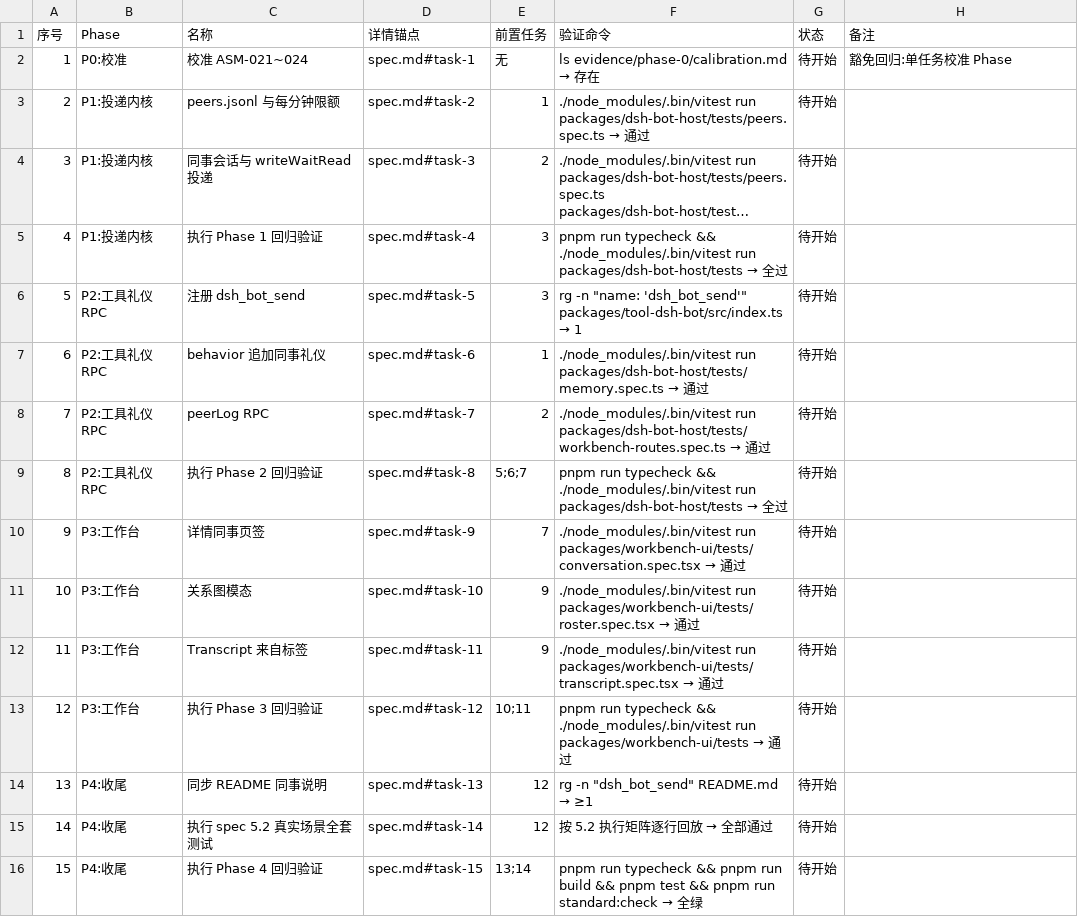
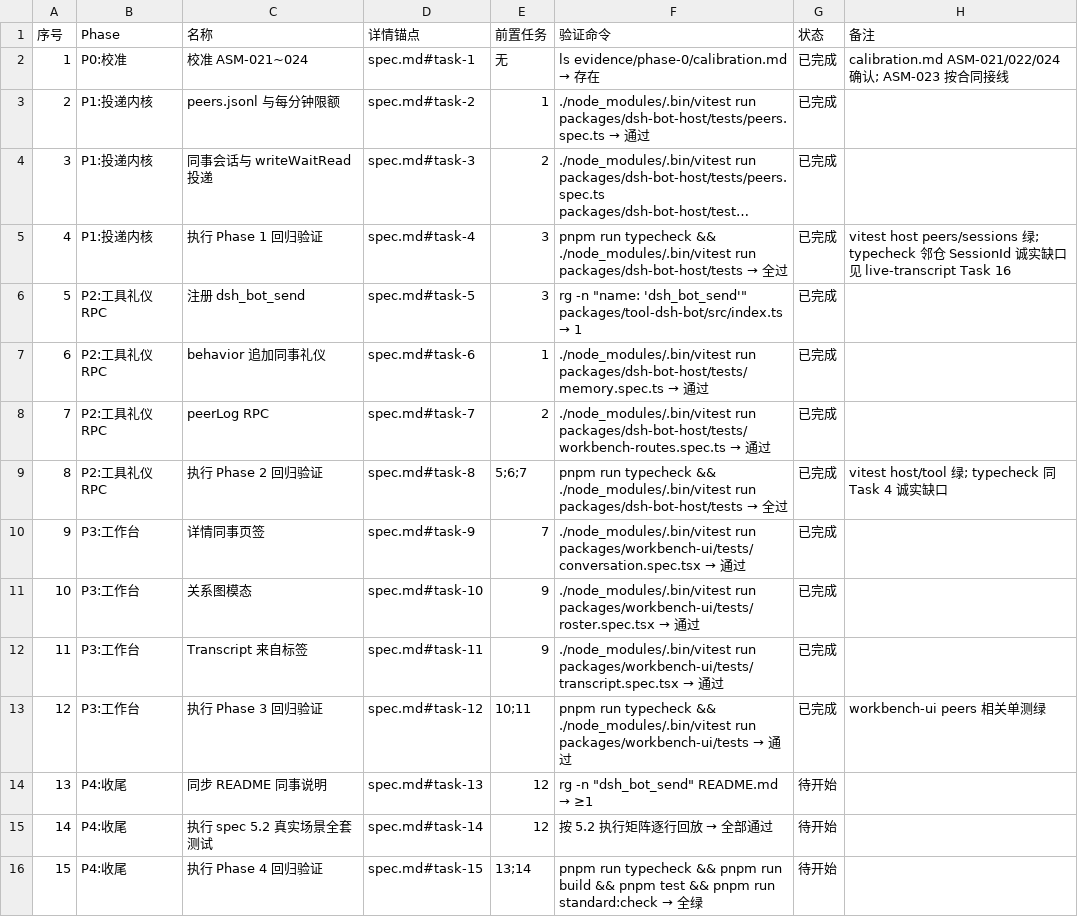
Before and after one commit to Nothing1024/dsh-bot, a CSV file: docs/dsh-bot-peers/tasks.csv, drawn as a sheet; long unchanged cells end in …; the diff names each change by its address in the sheet, - before the commit and + after, or states it on an @@ line.

Commit message:
peers: Task 1 校准 ASM-021~024
真机确认同事会话 marks/标题、(silent) 静默、SSE 已合入；ASM-023 按合同接线。第 2 章未改。

```diff
--- a/docs/dsh-bot-peers/tasks.csv
+++ b/docs/dsh-bot-peers/tasks.csv
-G2:G13 (状态): 待开始
+G2:G13 (状态): 已完成
-H2 (备注): 豁免回归:单任务校准 Phase
+H2 (备注): calibration.md ASM-021/022/024 确认; ASM-023 按合同接线
-H5 (备注): (empty)
+H5 (备注): vitest host peers/sessions 绿; typecheck 邻仓 SessionId 诚实缺口见 live-transcript Task 16
-H9 (备注): (empty)
+H9 (备注): vitest host/tool 绿; typecheck 同 Task 4 诚实缺口
-H13 (备注): (empty)
+H13 (备注): workbench-ui peers 相关单测绿
```
Also changed, not shown: 2 other files.
